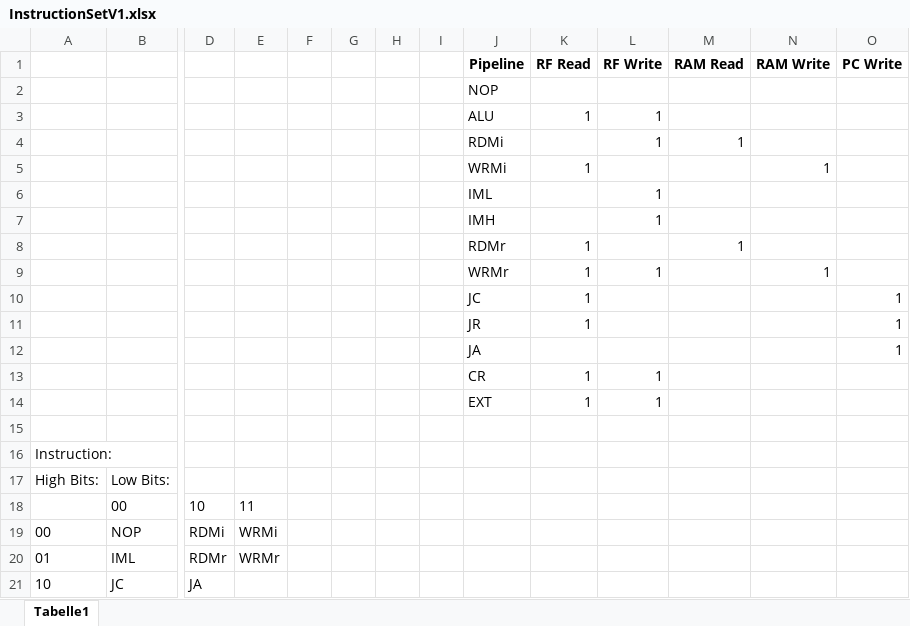
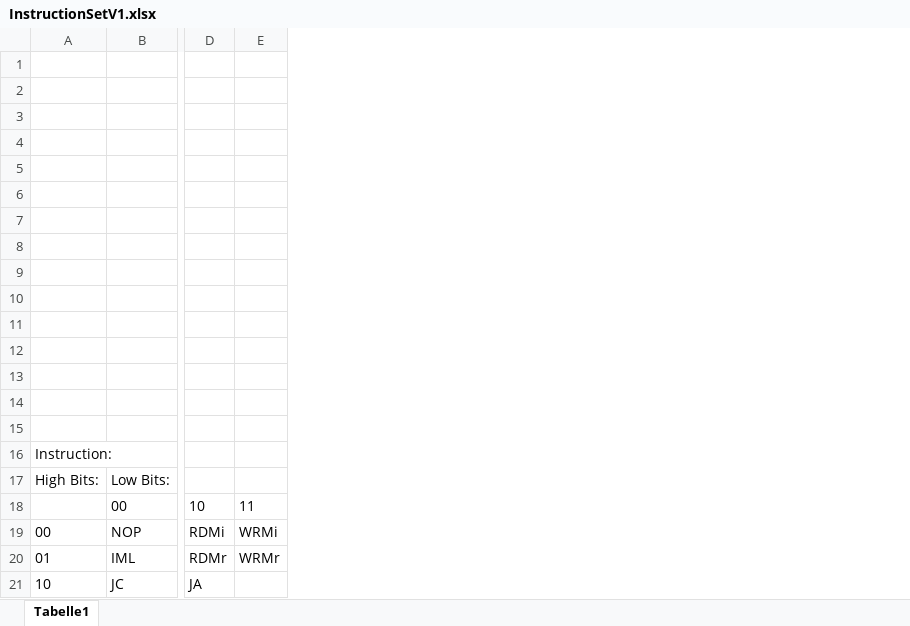
Before and after one commit to rtbnb/SixteenShadesOfCpu, an Excel workbook: architektur/InstructionSetV1.xlsx, sheet Tabelle1, drawn as a sheet; only a part is shown, gaps mark what is left out; values as stored, in another font and other column widths than the file's, no borders; rows hold the shown columns only; the diff names each change by its address in the sheet, - before the commit and + after, or states it on an @@ line.

```diff
--- a/architektur/InstructionSetV1.xlsx (sheet Tabelle1)
+++ b/architektur/InstructionSetV1.xlsx (sheet Tabelle1)
-column F, empty
-column G, empty
-column H, empty
-column I, empty
-column J, rows 1-14: Pipeline | NOP | ALU | RDMi | WRMi | IML | IMH | RDMr | WRMr | JC | JR | JA | CR | EXT
-column K, rows 1-14: RF Read |  | 1 |  | 1 |  |  | 1 | 1 | 1 | 1 |  | 1 | 1
-column L, rows 1-14: RF Write |  | 1 | 1 |  | 1 | 1 |  | 1 |  |  |  | 1 | 1
-column M, rows 1-8: RAM Read |  |  | 1 |  |  |  | 1
-column N, rows 1-9: RAM Write |  |  |  | 1 |  |  |  | 1
-column O, rows 1-12: PC Write |  |  |  |  |  |  |  |  | 1 | 1 | 1
-row 1:  |  |  |  |  |  |  |  | Pipeline | RF Read | RF Write | RAM Read | RAM Write | PC Write
+row 1: (empty)
-row 3:  |  |  |  |  |  |  |  | ALU | 1 | 1
+row 3: (empty)
-row 4:  |  |  |  |  |  |  |  | RDMi |  | 1 | 1
+row 4: (empty)
-row 5:  |  |  |  |  |  |  |  | WRMi | 1 |  |  | 1
+row 5: (empty)
-row 6:  |  |  |  |  |  |  |  | IML |  | 1
+row 6: (empty)
-row 7:  |  |  |  |  |  |  |  | IMH |  | 1
+row 7: (empty)
-row 8:  |  |  |  |  |  |  |  | RDMr | 1 |  | 1
+row 8: (empty)
-row 9:  |  |  |  |  |  |  |  | WRMr | 1 | 1 |  | 1
+row 9: (empty)
-row 10:  |  |  |  |  |  |  |  | JC | 1 |  |  |  | 1
+row 10: (empty)
-row 11:  |  |  |  |  |  |  |  | JR | 1 |  |  |  | 1
+row 11: (empty)
-row 12:  |  |  |  |  |  |  |  | JA |  |  |  |  | 1
+row 12: (empty)
-row 13:  |  |  |  |  |  |  |  | CR | 1 | 1
+row 13: (empty)
-row 14:  |  |  |  |  |  |  |  | EXT | 1 | 1
+row 14: (empty)
```
Also changed, not shown: 2 other files.
